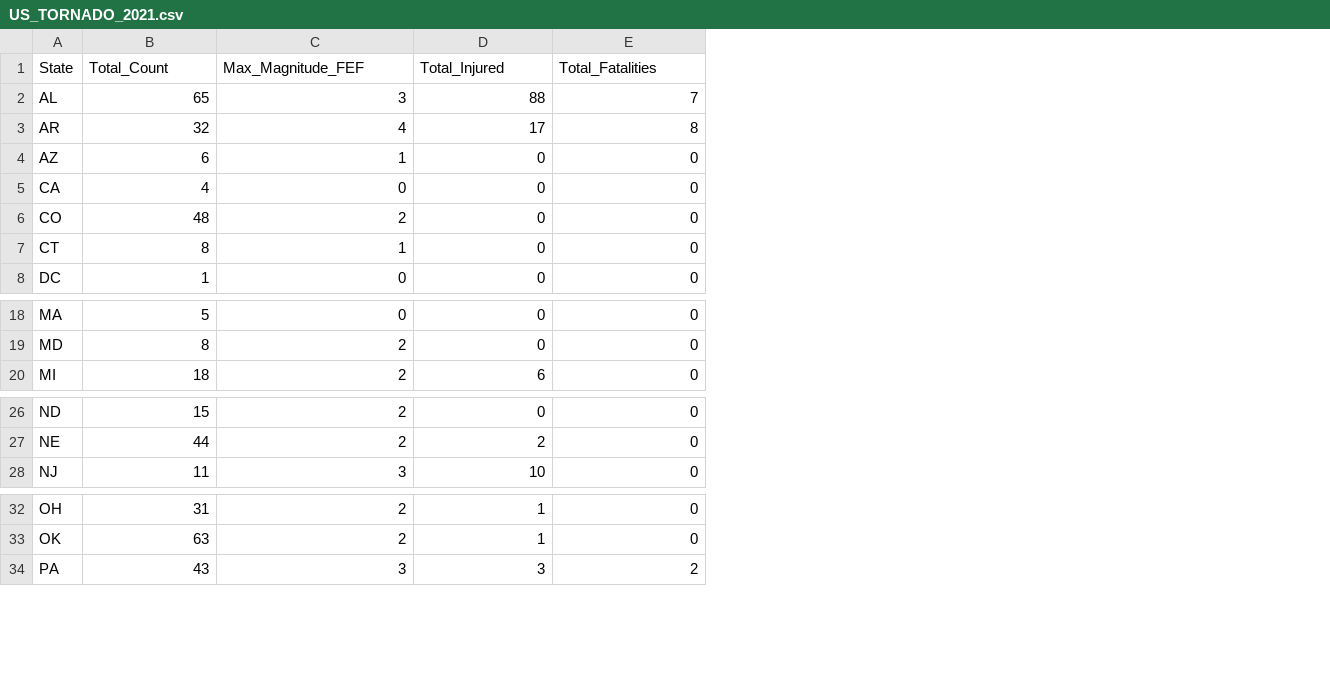
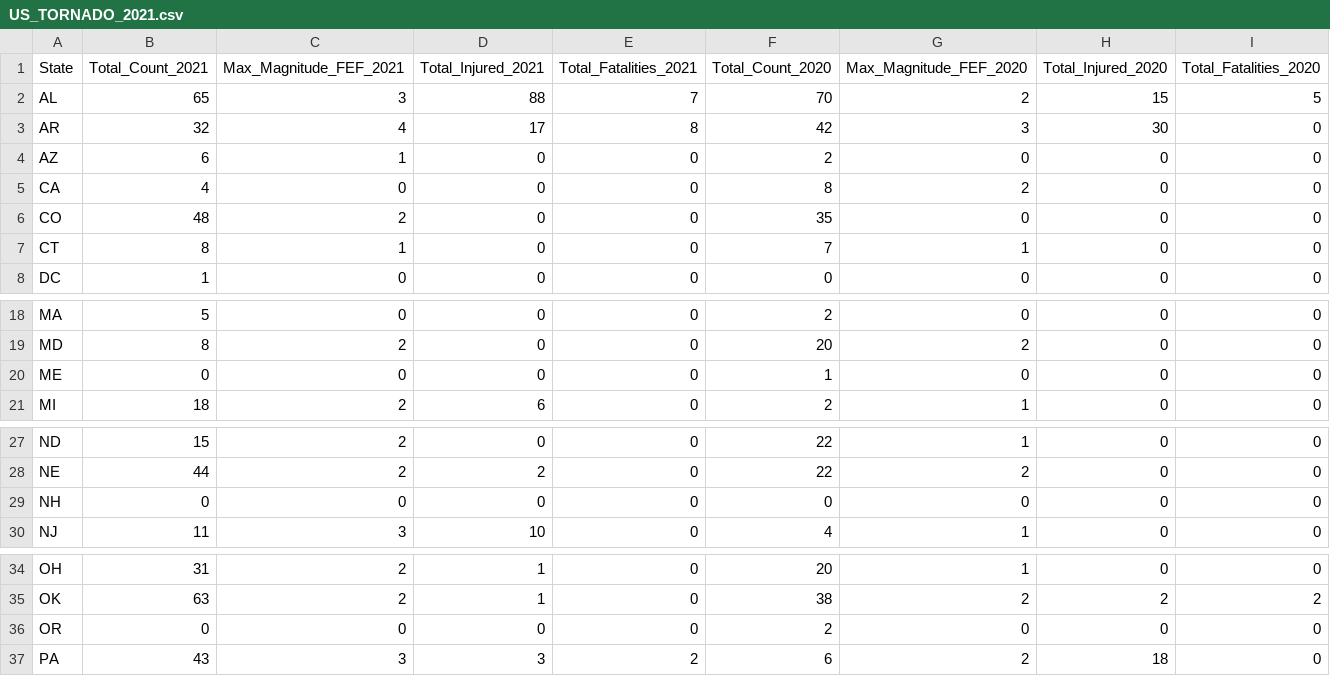
Before and after one commit to csarkar1983/testrepo, a CSV file: data/US_TORNADO_2021.csv, drawn as a sheet; only a part is shown, gaps mark what is left out; the diff names each change by its address in the sheet, - before the commit and + after, or states it on an @@ line.

Commit message:
Replaced
Replaced

```diff
--- a/data/US_TORNADO_2021.csv
+++ b/data/US_TORNADO_2021.csv
+column F (Total_Count_2020), rows 2-8: 70 | 42 | 2 | 8 | 35 | 7 | 0; rows 18-19: 2 | 20; row 21: 2; rows 27-28: 22 | 22; row 30: 4; rows 34-35: 20 | 38; row 37: 6
+column G (Max_Magnitude_FEF_2020), rows 2-8: 2 | 3 | 0 | 2 | 0 | 1 | 0; rows 18-19: 0 | 2; row 21: 1; rows 27-28: 1 | 2; row 30: 1; rows 34-35: 1 | 2; row 37: 2
+column H (Total_Injured_2020), rows 2-8: 15 | 30 | 0 | 0 | 0 | 0 | 0; rows 18-19: 0 | 0; row 21: 0; rows 27-28: 0 | 0; row 30: 0; rows 34-35: 0 | 2; row 37: 18
+column I (Total_Fatalities_2020), rows 2-8: 5 | 0 | 0 | 0 | 0 | 0 | 0; rows 18-19: 0 | 0; row 21: 0; rows 27-28: 0 | 0; row 30: 0; rows 34-35: 0 | 2; row 37: 0
-B1: Total_Count
+B1: Total_Count_2021
-C1: Max_Magnitude_FEF
+C1: Max_Magnitude_FEF_2021
-D1: Total_Injured
+D1: Total_Injured_2021
-E1: Total_Fatalities
+E1: Total_Fatalities_2021
+row 20: ME | 0 | 0 | 0 | 0 | 1 | 0 | 0 | 0
+row 29: NH | 0 | 0 | 0 | 0 | 0 | 0 | 0 | 0
+row 36: OR | 0 | 0 | 0 | 0 | 2 | 0 | 0 | 0
```
